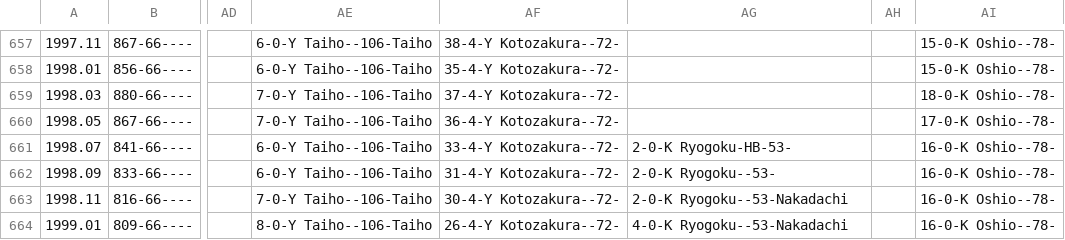
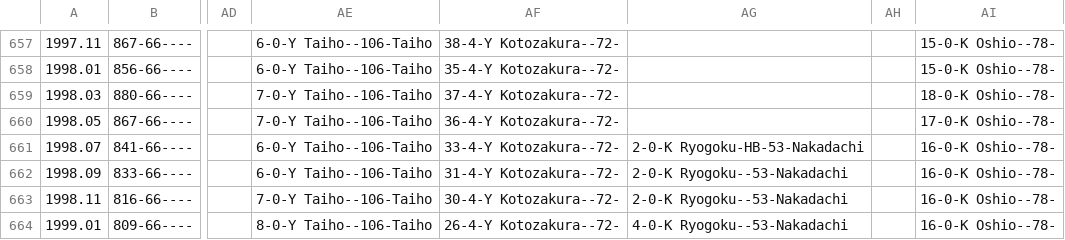
Before and after one commit to andre1670/sumo-heya-chart, a CSV file: heya_data.csv, drawn as a sheet; only a part is shown, gaps mark what is left out; the diff names each change by its address in the sheet, - before the commit and + after, or states it on an @@ line.

Commit message:
Update heya_data.csv

```diff
--- a/heya_data.csv
+++ b/heya_data.csv
-AG661: 2-0-K Ryogoku-HB-53-
+AG661: 2-0-K Ryogoku-HB-53-Nakadachi
-AG662: 2-0-K Ryogoku--53-
+AG662: 2-0-K Ryogoku--53-Nakadachi
```
